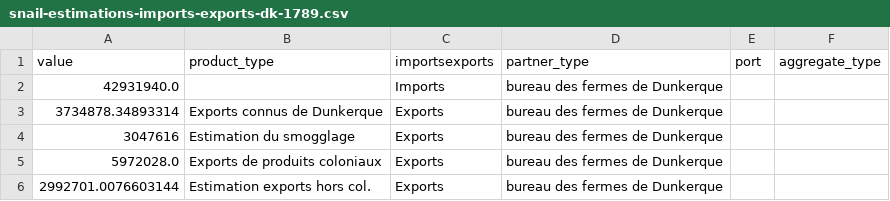
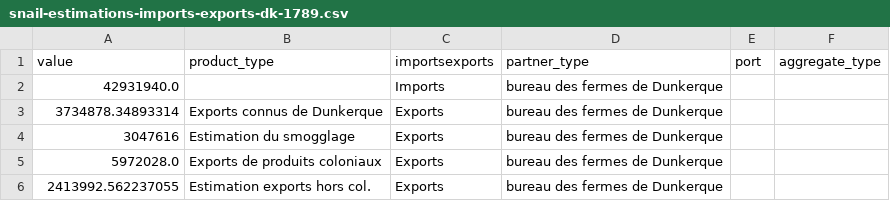
Before and after one commit to medialab/portic-storymaps-2022, a CSV file: data/snail-estimations-imports-exports-dk-1789.csv, drawn as a sheet.

```diff
--- a/data/snail-estimations-imports-exports-dk-1789.csv
+++ b/data/snail-estimations-imports-exports-dk-1789.csv
@@ -5,2 +5,2 @@ value,product_type,importsexports,partner_type,port,aggregate_type
 5972028.0,Exports de produits coloniaux,Exports,bureau des fermes de Dunkerque,,
-2992701.0076603144,Estimation exports hors col.,Exports,bureau des fermes de Dunkerque,,
+2413992.562237055,Estimation exports hors col.,Exports,bureau des fermes de Dunkerque,,
```
Also changed, not shown: data/comparaisons-la-rochelle-navigo.csv, data/comparaisons-la-rochelle-projection.csv, 38 other files.
